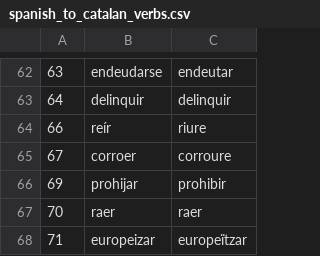
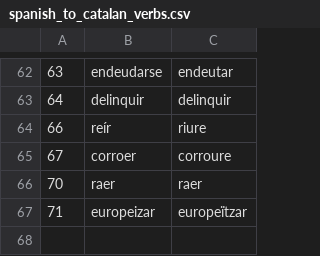
Before and after one commit to fairliereese/catalan_conjugation_deck, a CSV file: spanish_to_catalan_verbs.csv, drawn as a sheet; only a part is shown, gaps mark what is left out.

Commit message:
debugging missing forms from tu/vos in spanish deck

```diff
--- a/spanish_to_catalan_verbs.csv
+++ b/spanish_to_catalan_verbs.csv
@@ -65,3 +65,2 @@
 67,corroer,corroure
-69,prohijar,prohibir
 70,raer,raer
```
Also changed, not shown: spanish_catalan_context_phrases.csv, spanish_context_phrases.tsv, 15 other files.
